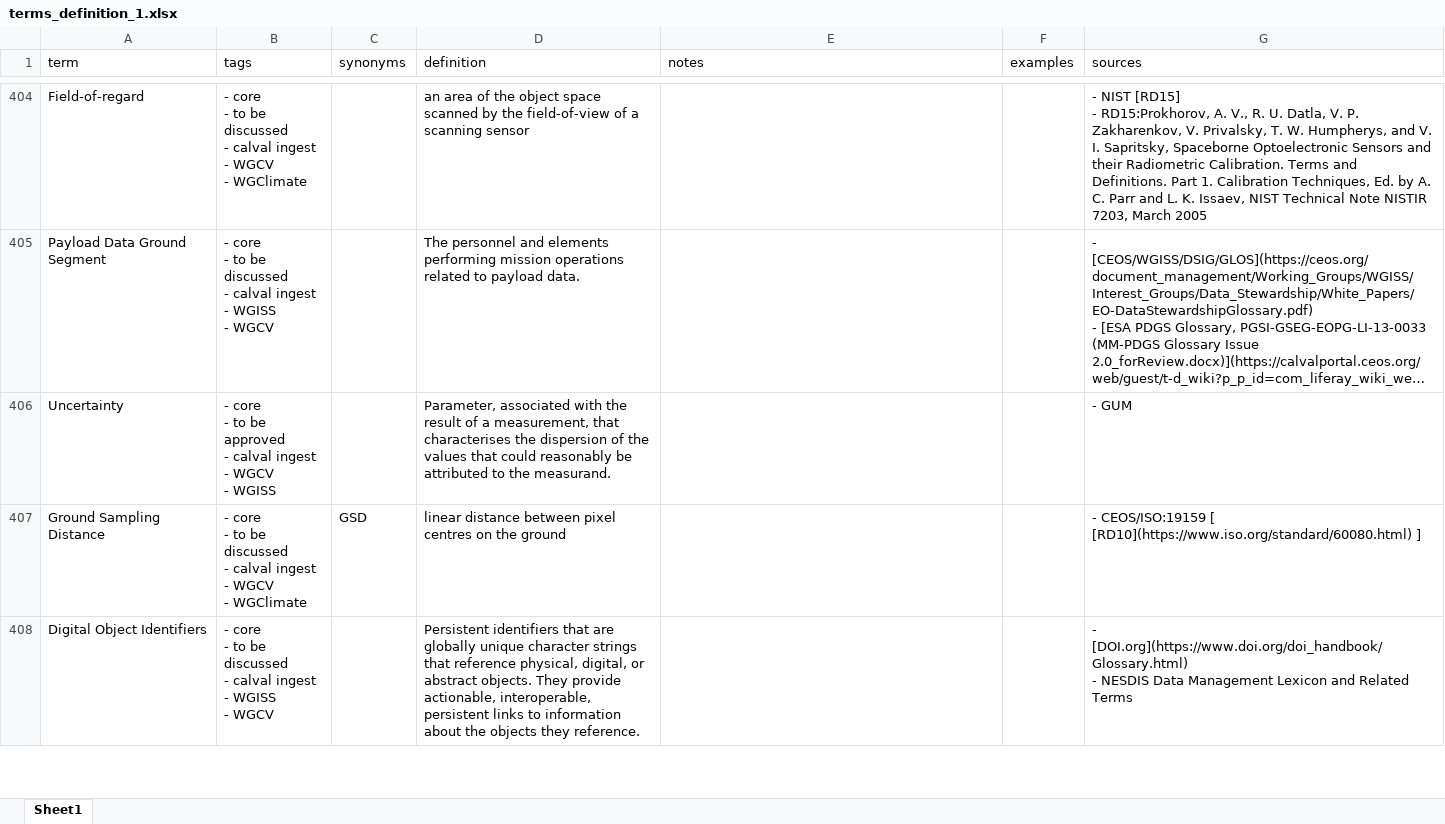
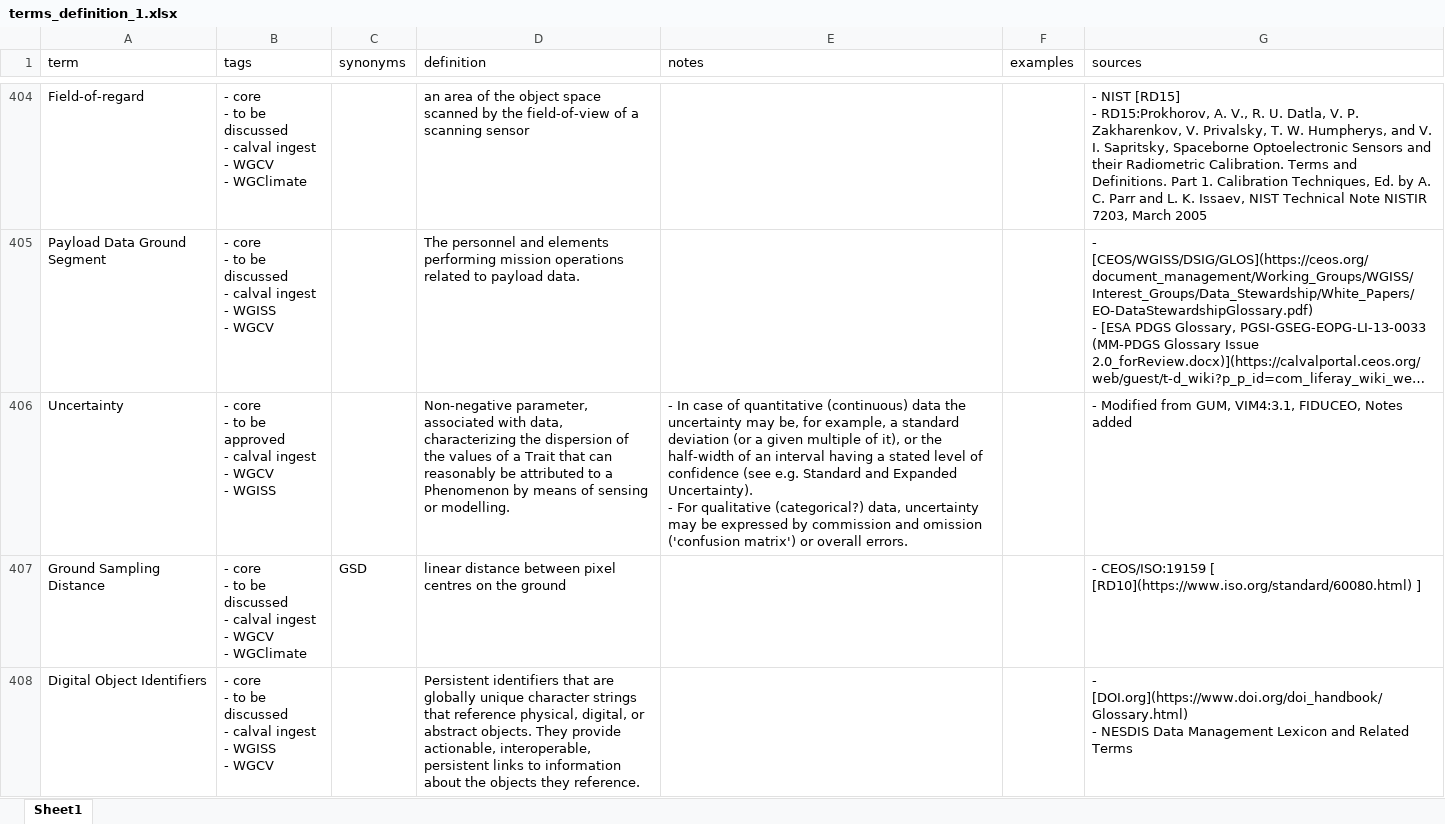
Before and after one commit to ceos-org/eo-glossary, an Excel workbook: exports/xlsx/terms_definition_1.xlsx, sheet Sheet1, drawn as a sheet; only a part is shown, gaps mark what is left out; long unchanged cells end in …; values as stored, in another font and other column widths than the file's, no borders; ↵ is a line break in a cell; the diff names each change by its address in the sheet, - before the commit and + after, or states it on an @@ line.

```diff
--- a/exports/xlsx/terms_definition_1.xlsx (sheet Sheet1)
+++ b/exports/xlsx/terms_definition_1.xlsx (sheet Sheet1)
-D406 (definition): Parameter, associated with the result of a measurement, that characterises the dispersion of the values that could reasonably be attributed to the measurand.
+D406 (definition): Non-negative parameter, associated with data, characterizing the dispersion of the values of a Trait that can reasonably be attributed to a Phenomenon by means of sensing or modelling.
-E406 (notes): (empty)
+E406 (notes): - In case of quantitative (continuous) data the uncertainty may be, for example, a standard deviation (or a given multiple of it), or the half-width of an interval having a stated level of confidence (see e.g. Standard and Expanded Uncertainty). ↵ - For qualitative (categorical?) data, uncertainty may be expressed by commission and omission ('confusion matrix') or overall errors.
-G406 (sources): - GUM
+G406 (sources): - Modified from GUM, VIM4:3.1, FIDUCEO, Notes added
```
Also changed, not shown: exports/xlsx/terms.xlsx, exports/xlsx/terms_definition_2.xlsx, 10 other files.
